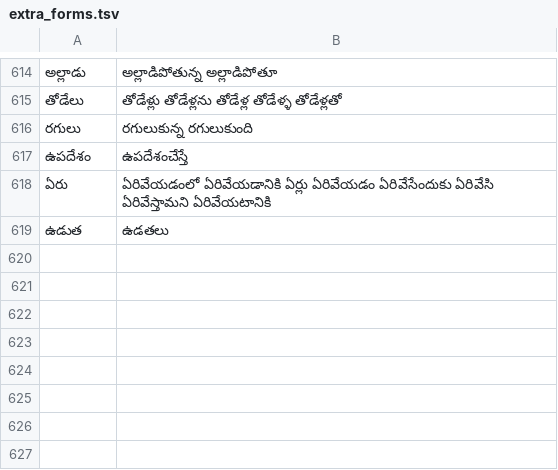
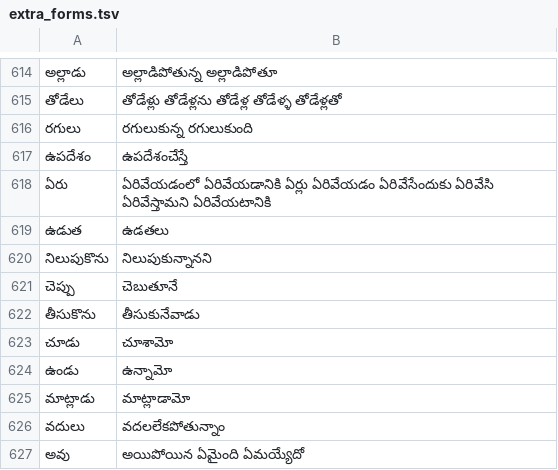
Before and after one commit to zavanton123/tayra-languages, a TSV file: tools/courses/te/extra_forms.tsv, drawn as a sheet; only a part is shown, gaps mark what is left out.

Commit message:
Add Telugu forms for 3500

```diff
--- a/tools/courses/te/extra_forms.tsv
+++ b/tools/courses/te/extra_forms.tsv
@@ -619 +619,9 @@
 ఉడుత	ఉడతలు
+నిలుపుకొను	నిలుపుకున్నానని
+చెప్పు	చెబుతూనే
+తీసుకొను	తీసుకునేవాడు
+చూడు	చూశామో
+ఉండు	ఉన్నామో
+మాట్లాడు	మాట్లాడామో
+వదులు	వదలలేకపోతున్నాం
+అవు	అయిపోయిన ఏమైంది ఏమయ్యేదో
```
